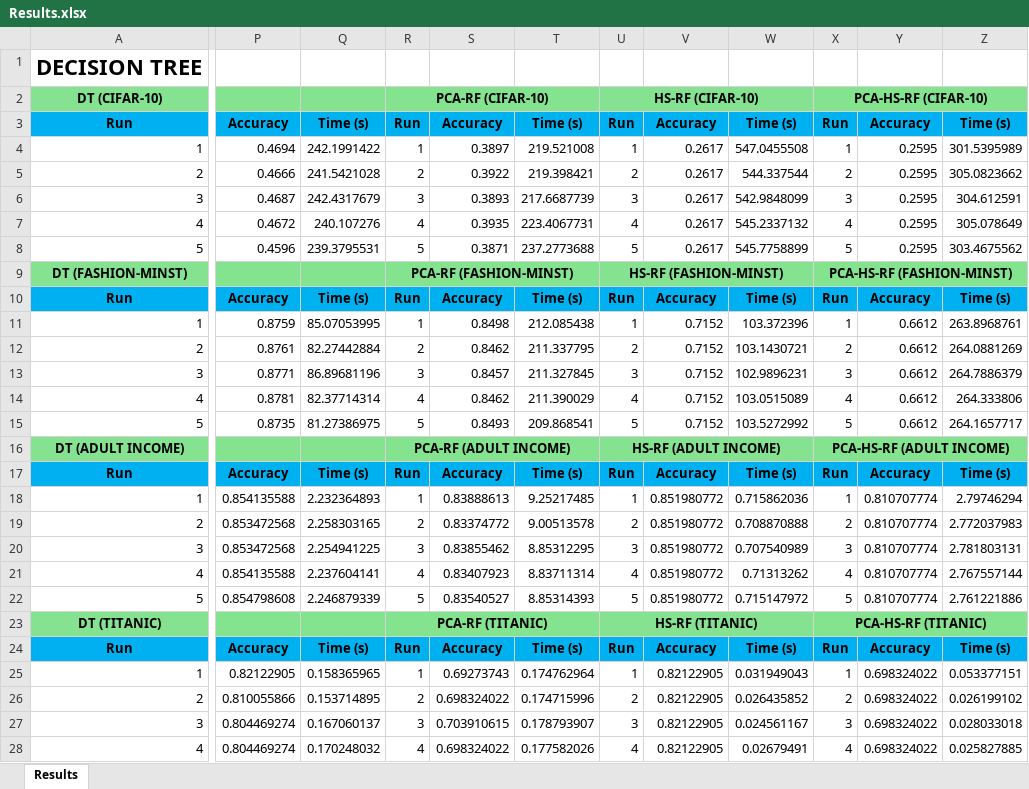
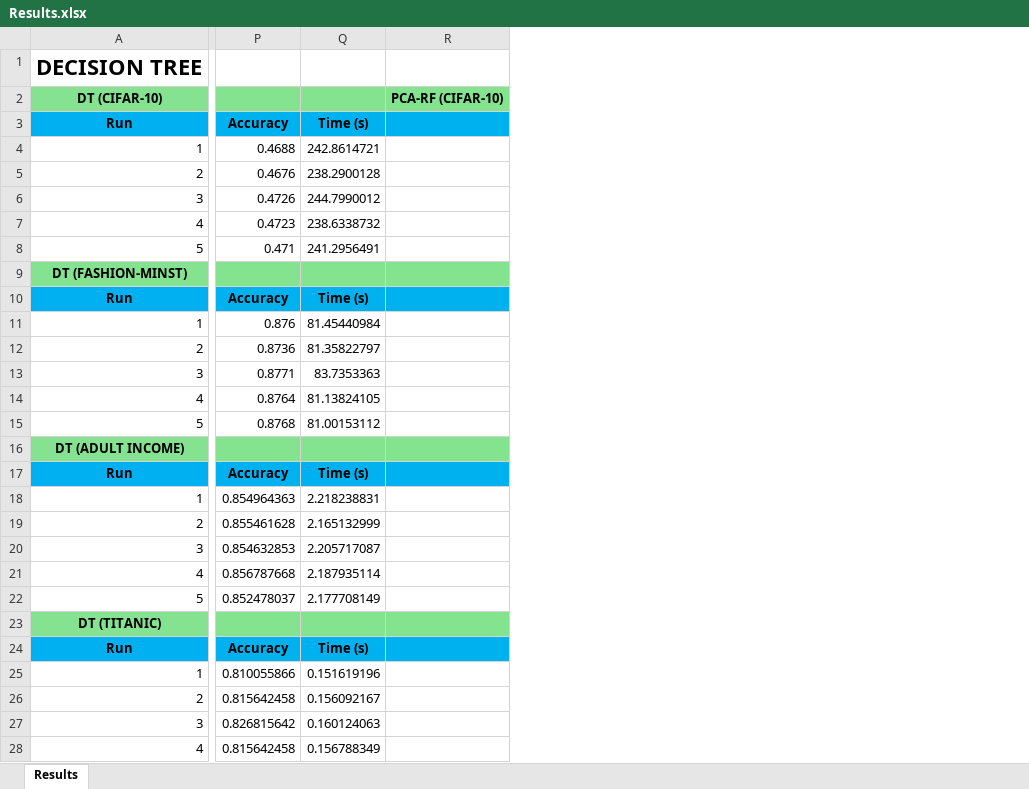
Before and after one commit to luisvazq98/HierarchicalShrinkage, an Excel workbook: Results.xlsx, sheet Results, drawn as a sheet; only a part is shown, gaps mark what is left out; values as stored, in another font and other column widths than the file's, no borders; removed rows and columns are numbered as before the commit, all else as after; the diff covers the shown part only; the diff names each change by its address in the sheet, - before the commit and + after, or states it on an @@ line.

```diff
--- a/Results.xlsx (sheet Results)
+++ b/Results.xlsx (sheet Results)
-column Q, rows 3-28: Time (s) | 242.1991422 | 241.5421028 | 242.4317679 | 240.107276 | 239.3795531 |  | Time (s) | 85.07053995 | 82.27442884 | 86.89681196 | 82.37714314 | 81.27386975 |  | Time (s) | 2.232364893 | 2.258303165 | 2.254941225 | 2.237604141 | 2.246879339 |  | Time (s) | 0.158365965 | 0.153714895 | 0.167060137 | 0.170248032
-column R, rows 2-28: PCA-RF (CIFAR-10) | Run | 1 | 2 | 3 | 4 | 5 | PCA-RF (FASHION-MINST) | Run | 1 | 2 | 3 | 4 | 5 | PCA-RF (ADULT INCOME) | Run | 1 | 2 | 3 | 4 | 5 | PCA-RF (TITANIC) | Run | 1 | 2 | 3 | 4
-column S, rows 3-28: Accuracy | 0.3897 | 0.3922 | 0.3893 | 0.3935 | 0.3871 |  | Accuracy | 0.8498 | 0.8462 | 0.8457 | 0.8462 | 0.8493 |  | Accuracy | 0.83888613 | 0.83374772 | 0.83855462 | 0.83407923 | 0.83540527 |  | Accuracy | 0.69273743 | 0.698324022 | 0.703910615 | 0.698324022
-column T, rows 3-28: Time (s) | 219.521008 | 219.398421 | 217.6687739 | 223.4067731 | 237.2773688 |  | Time (s) | 212.085438 | 211.337795 | 211.327845 | 211.390029 | 209.868541 |  | Time (s) | 9.25217485 | 9.00513578 | 8.85312295 | 8.83711314 | 8.85314393 |  | Time (s) | 0.174762964 | 0.174715996 | 0.178793907 | 0.177582026
-column U, rows 2-28: HS-RF (CIFAR-10) | Run | 1 | 2 | 3 | 4 | 5 | HS-RF (FASHION-MINST) | Run | 1 | 2 | 3 | 4 | 5 | HS-RF (ADULT INCOME) | Run | 1 | 2 | 3 | 4 | 5 | HS-RF (TITANIC) | Run | 1 | 2 | 3 | 4
-column V, rows 3-28: Accuracy | 0.2617 | 0.2617 | 0.2617 | 0.2617 | 0.2617 |  | Accuracy | 0.7152 | 0.7152 | 0.7152 | 0.7152 | 0.7152 |  | Accuracy | 0.851980772 | 0.851980772 | 0.851980772 | 0.851980772 | 0.851980772 |  | Accuracy | 0.82122905 | 0.82122905 | 0.82122905 | 0.82122905
-column W, rows 3-28: Time (s) | 547.0455508 | 544.337544 | 542.9848099 | 545.2337132 | 545.7758899 |  | Time (s) | 103.372396 | 103.1430721 | 102.9896231 | 103.0515089 | 103.5272992 |  | Time (s) | 0.715862036 | 0.708870888 | 0.707540989 | 0.71313262 | 0.715147972 |  | Time (s) | 0.031949043 | 0.026435852 | 0.024561167 | 0.02679491
-column X, rows 2-28: PCA-HS-RF (CIFAR-10) | Run | 1 | 2 | 3 | 4 | 5 | PCA-HS-RF (FASHION-MINST) | Run | 1 | 2 | 3 | 4 | 5 | PCA-HS-RF (ADULT INCOME) | Run | 1 | 2 | 3 | 4 | 5 | PCA-HS-RF (TITANIC) | Run | 1 | 2 | 3 | 4
-column Y, rows 3-28: Accuracy | 0.2595 | 0.2595 | 0.2595 | 0.2595 | 0.2595 |  | Accuracy | 0.6612 | 0.6612 | 0.6612 | 0.6612 | 0.6612 |  | Accuracy | 0.810707774 | 0.810707774 | 0.810707774 | 0.810707774 | 0.810707774 |  | Accuracy | 0.698324022 | 0.698324022 | 0.698324022 | 0.698324022
-column Z, rows 3-28: Time (s) | 301.5395989 | 305.0823662 | 304.612591 | 305.078649 | 303.4675562 |  | Time (s) | 263.8968761 | 264.0881269 | 264.7886379 | 264.333806 | 264.1657717 |  | Time (s) | 2.79746294 | 2.772037983 | 2.781803131 | 2.767557144 | 2.761221886 |  | Time (s) | 0.053377151 | 0.026199102 | 0.028033018 | 0.025827885
+column Q, rows 3-28: Time (s) | 242.8614721 | 238.2900128 | 244.7990012 | 238.6338732 | 241.2956491 |  | Time (s) | 81.45440984 | 81.35822797 | 83.7353363 | 81.13824105 | 81.00153112 |  | Time (s) | 2.218238831 | 2.165132999 | 2.205717087 | 2.187935114 | 2.177708149 |  | Time (s) | 0.151619196 | 0.156092167 | 0.160124063 | 0.156788349
+column R, row 2: PCA-RF (CIFAR-10)
-P4: 0.4694
+P4: 0.4688
-P5: 0.4666
+P5: 0.4676
-P6: 0.4687
+P6: 0.4726
-P7: 0.4672
+P7: 0.4723
-P8: 0.4596
+P8: 0.471
-P11: 0.8759
+P11: 0.876
-P12: 0.8761
+P12: 0.8736
-P14: 0.8781
+P14: 0.8764
-P15: 0.8735
+P15: 0.8768
-P18: 0.854135588
+P18: 0.854964363
-P19: 0.853472568
+P19: 0.855461628
-P20: 0.853472568
+P20: 0.854632853
-P21: 0.854135588
+P21: 0.856787668
-P22: 0.854798608
+P22: 0.852478037
-P25: 0.82122905
+P25: 0.810055866
-P26: 0.810055866
+P26: 0.815642458
-P27: 0.804469274
+P27: 0.826815642
-P28: 0.804469274
+P28: 0.815642458
```
Also changed, not shown: 6 added columns and 6 edited cells elsewhere in this sheet, 2 other files.
